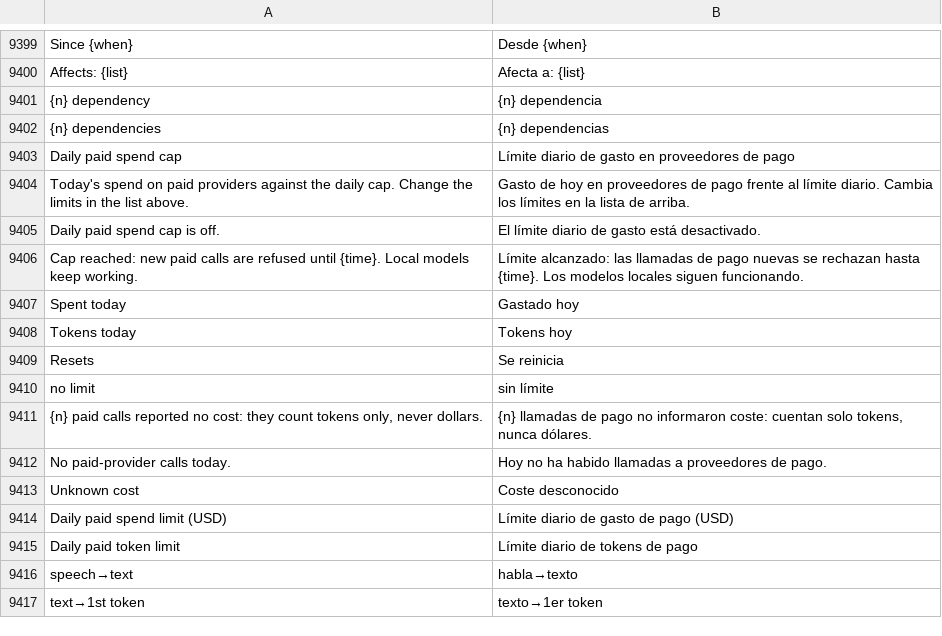
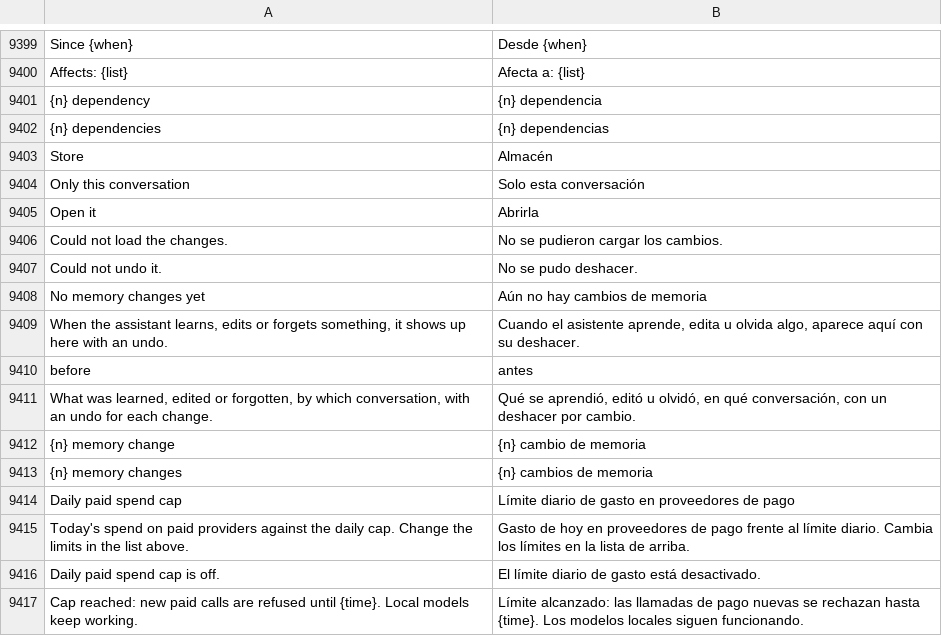
Before and after one commit to Luissalet/Faustus, a TSV file: docs/ui/i18n/es.tsv, drawn as a sheet; only a part is shown, gaps mark what is left out; the shorter side is filled out with more unchanged rows.

Commit message:
Journal every memory change with the turn that made it, and undo any one of them
Facts, learned memory, instincts and second-brain notes record create, edit and delete with the item before and after, the session, run and turn. Memory -> Changes lists them with an undo that refuses when the item changed again; each reply keeps its changes and the turn links to them. API under /api/memory-journal and an MCP memory_changes tool. The Spanish table also regains 32 strings that were only in the generated file.

```diff
--- a/docs/ui/i18n/es.tsv
+++ b/docs/ui/i18n/es.tsv
@@ -9402,2 +9402,13 @@ Affects: {list}	Afecta a: {list}
 {n} dependencies	{n} dependencias
+Store	Almacén
+Only this conversation	Solo esta conversación
+Open it	Abrirla
+Could not load the changes.	No se pudieron cargar los cambios.
+Could not undo it.	No se pudo deshacer.
+No memory changes yet	Aún no hay cambios de memoria
+When the assistant learns, edits or forgets something, it shows up here with an undo.	Cuando el asistente aprende, edita u olvida algo, aparece aquí con su deshacer.
+before	antes
+What was learned, edited or forgotten, by which conversation, with an undo for each change.	Qué se aprendió, editó u olvidó, en qué conversación, con un deshacer por cambio.
+{n} memory change	{n} cambio de memoria
+{n} memory changes	{n} cambios de memoria
 Daily paid spend cap	Límite diario de gasto en proveedores de pago
```
Also changed, not shown: 23 other files.
